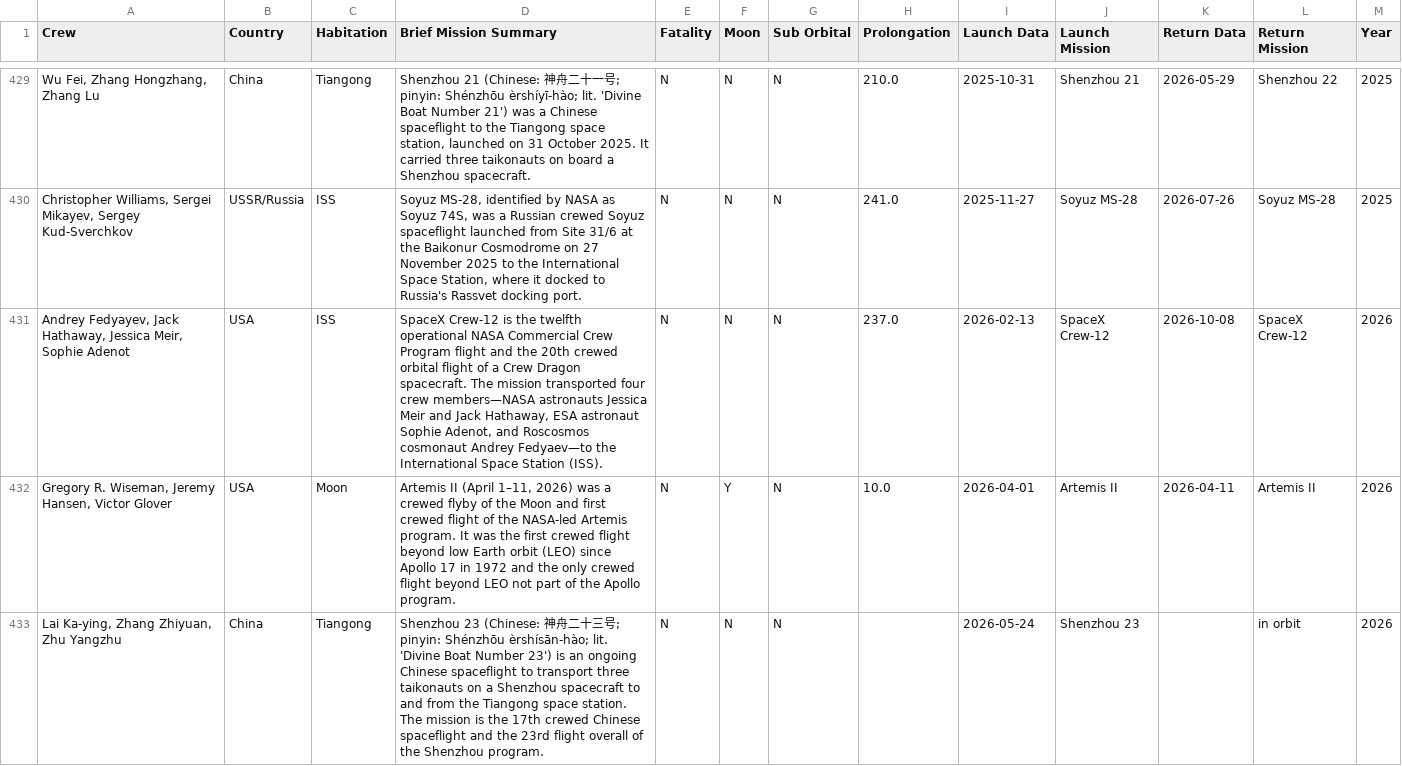
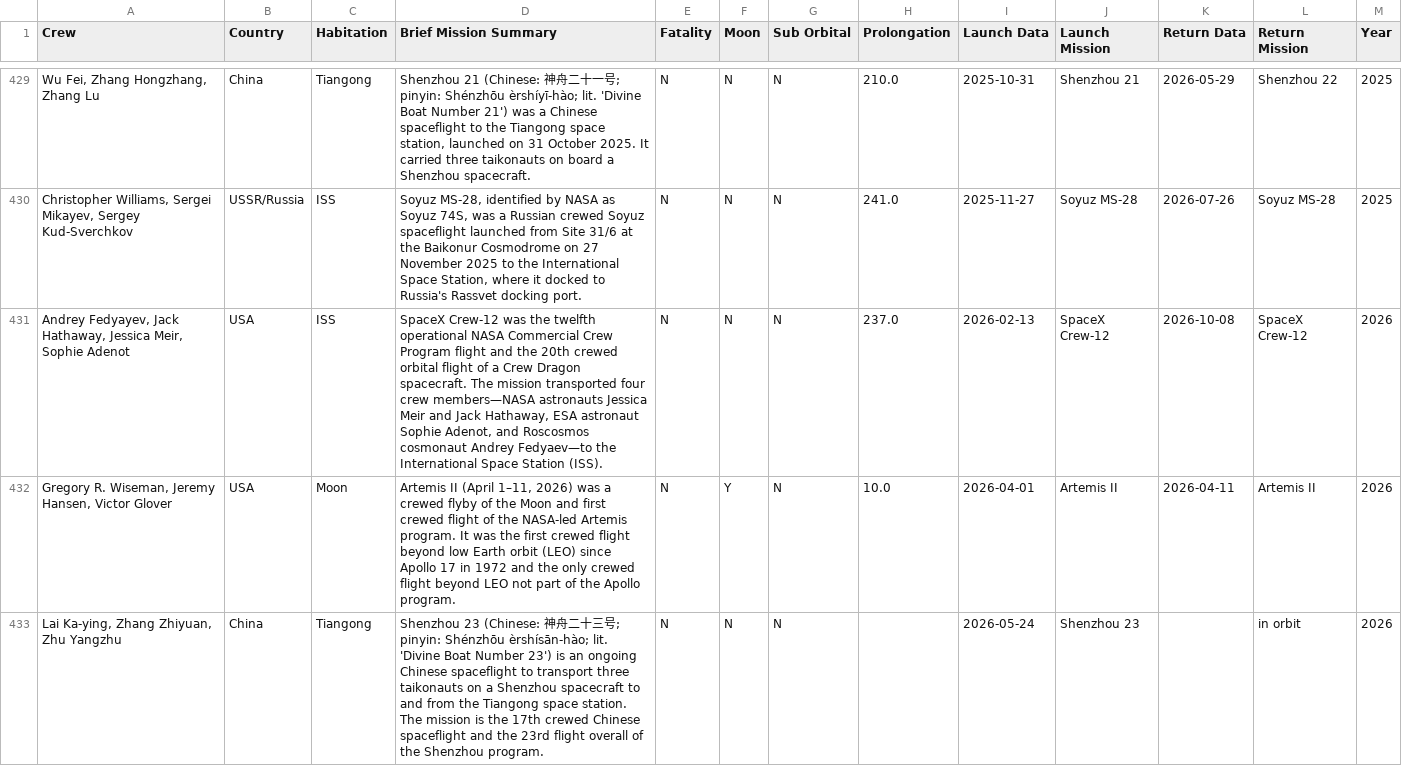
Before and after one commit to FormMe/HumanSpaceFlights, a CSV file: data/missions.csv, drawn as a sheet; only a part is shown, gaps mark what is left out; the diff names each change by its address in the sheet, - before the commit and + after, or states it on an @@ line.

```diff
--- a/data/missions.csv
+++ b/data/missions.csv
-D431 (Brief Mission Summary): SpaceX Crew-12 is the twelfth…
+D431 (Brief Mission Summary): SpaceX Crew-12 was the twelfth…
```
Also changed, not shown: data/all_astronauts.csv, 5 other files.
